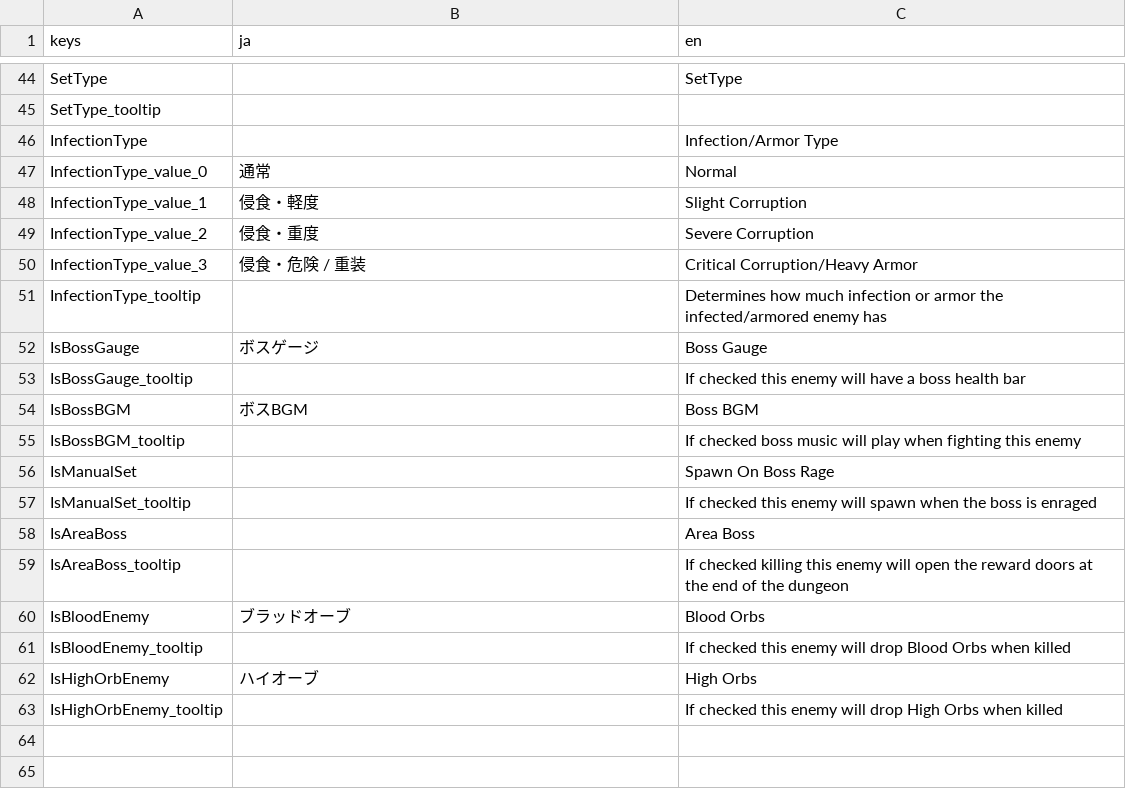
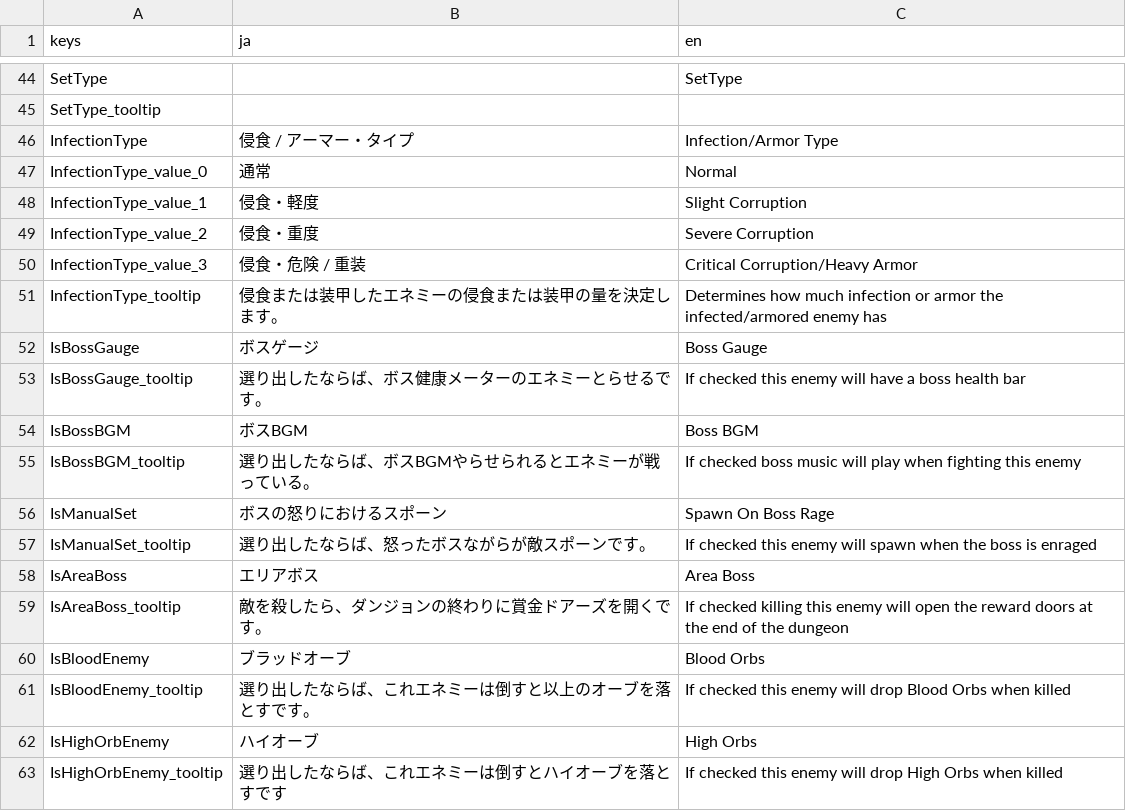
Before and after one commit to alborrajo/DDOn-Tools, a CSV file: resources/internationalization/ui.csv, drawn as a sheet; only a part is shown, gaps mark what is left out; the diff covers the shown part only.

Commit message:
better jp translation for tooltips

```diff
--- a/resources/internationalization/ui.csv
+++ b/resources/internationalization/ui.csv
@@ -45,3 +45,3 @@ SetType,,SetType
 SetType_tooltip,,
-InfectionType,,Infection/Armor Type
+InfectionType,侵食 / アーマー・タイプ,Infection/Armor Type
 InfectionType_value_0,通常,Normal
@@ -50,14 +50,14 @@ InfectionType_value_2,侵食・重度,Severe Corruption
 InfectionType_value_3,侵食・危険 / 重装,Critical Corruption/Heavy Armor
-InfectionType_tooltip,,Determines how much infection or armor the infected/armored enemy has
+InfectionType_tooltip,侵食または装甲したエネミーの侵食または装甲の量を決定します。,Determines how much infection or armor the infected/armored enemy has
 IsBossGauge,ボスゲージ,Boss Gauge
-IsBossGauge_tooltip,,If checked this enemy will have a boss health bar
+IsBossGauge_tooltip,選り出したならば、ボス健康メーターのエネミーとらせるです。,If checked this enemy will have a boss health bar
 IsBossBGM,ボスBGM,Boss BGM
-IsBossBGM_tooltip,,If checked boss music will play when fighting this enemy
-IsManualSet,,Spawn On Boss Rage
-IsManualSet_tooltip,,If checked this enemy will spawn when the boss is enraged
-IsAreaBoss,,Area Boss
-IsAreaBoss_tooltip,,If checked killing this enemy will open the reward doors at the end of the dungeon
+IsBossBGM_tooltip,選り出したならば、ボスBGMやらせられるとエネミーが戦っている。,If checked boss music will play when fighting this enemy
+IsManualSet,ボスの怒りにおけるスポーン,Spawn On Boss Rage
+IsManualSet_tooltip,選り出したならば、怒ったボスながらが敵スポーンです。,If checked this enemy will spawn when the boss is enraged
+IsAreaBoss,エリアボス,Area Boss
+IsAreaBoss_tooltip,敵を殺したら、ダンジョンの終わりに賞金ドアーズを開くです。,If checked killing this enemy will open the reward doors at the end of the dungeon
 IsBloodEnemy,ブラッドオーブ,Blood Orbs
-IsBloodEnemy_tooltip,,If checked this enemy will drop Blood Orbs when killed
+IsBloodEnemy_tooltip,選り出したならば、これエネミーは倒すと以上のオーブを落とすです。,If checked this enemy will drop Blood Orbs when killed
 IsHighOrbEnemy,ハイオーブ,High Orbs
-IsHighOrbEnemy_tooltip,,If checked this enemy will drop High Orbs when killed
+IsHighOrbEnemy_tooltip,選り出したならば、これエネミーは倒すとハイオーブを落とすです,If checked this enemy will drop High Orbs when killed
```
Also changed, not shown: 5 edited cells elsewhere in this file.
